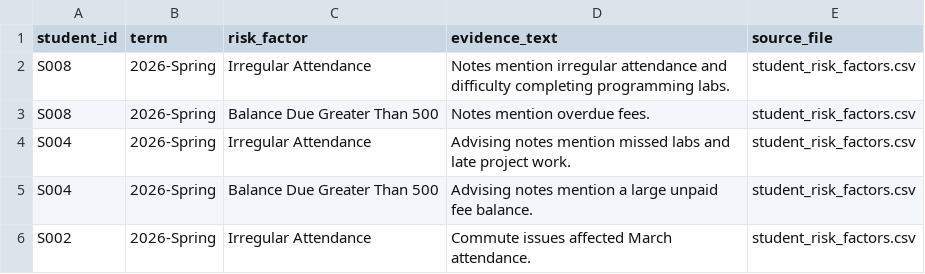
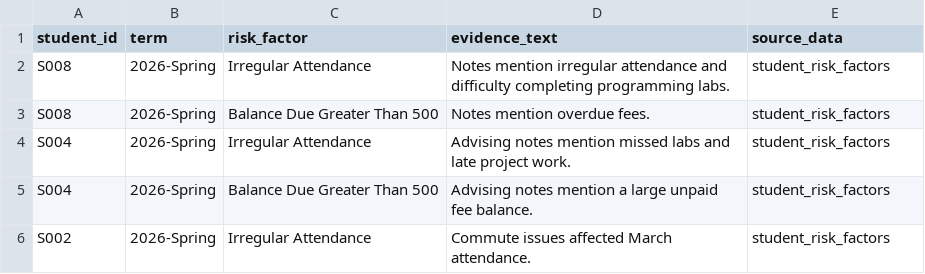
Before and after one commit to DuongPhanHoai/rag_assistant, a CSV file: data/student_management/student_risk_factors.csv, drawn as a sheet.

```diff
--- a/data/student_management/student_risk_factors.csv
+++ b/data/student_management/student_risk_factors.csv
@@ -1,6 +1,6 @@
-student_id,term,risk_factor,evidence_text,source_file
-S008,2026-Spring,Irregular Attendance,Notes mention irregular attendance and difficulty completing programming labs.,student_risk_factors.csv
-S008,2026-Spring,Balance Due Greater Than 500,Notes mention overdue fees.,student_risk_factors.csv
-S004,2026-Spring,Irregular Attendance,Advising notes mention missed labs and late project work.,student_risk_factors.csv
-S004,2026-Spring,Balance Due Greater Than 500,Advising notes mention a large unpaid fee balance.,student_risk_factors.csv
-S002,2026-Spring,Irregular Attendance,Commute issues affected March attendance.,student_risk_factors.csv
+student_id,term,risk_factor,evidence_text,source_data
+S008,2026-Spring,Irregular Attendance,Notes mention irregular attendance and difficulty completing programming labs.,student_risk_factors
+S008,2026-Spring,Balance Due Greater Than 500,Notes mention overdue fees.,student_risk_factors
+S004,2026-Spring,Irregular Attendance,Advising notes mention missed labs and late project work.,student_risk_factors
+S004,2026-Spring,Balance Due Greater Than 500,Advising notes mention a large unpaid fee balance.,student_risk_factors
+S002,2026-Spring,Irregular Attendance,Commute issues affected March attendance.,student_risk_factors
```
Also changed, not shown: data/student_management/policy_intervention_links.csv, data/student_management/risk_policy_links.csv, 7 other files.
